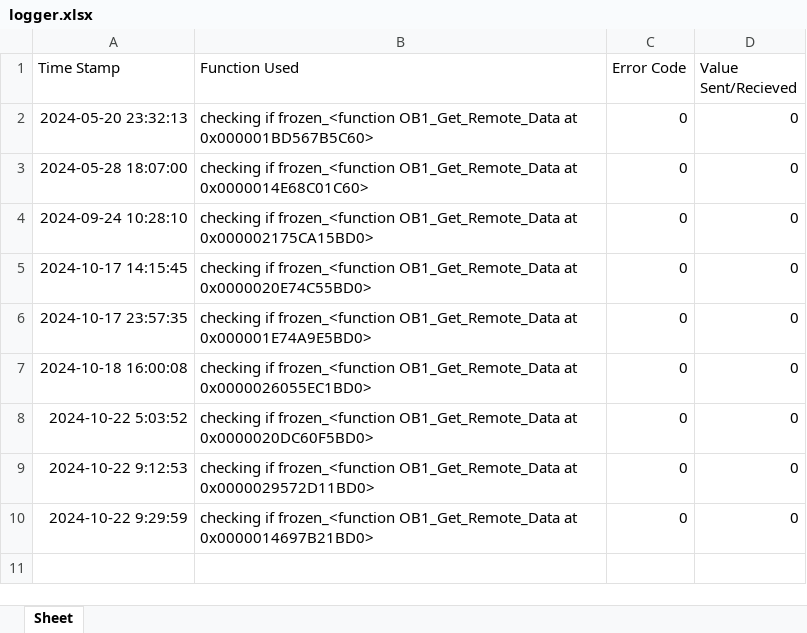
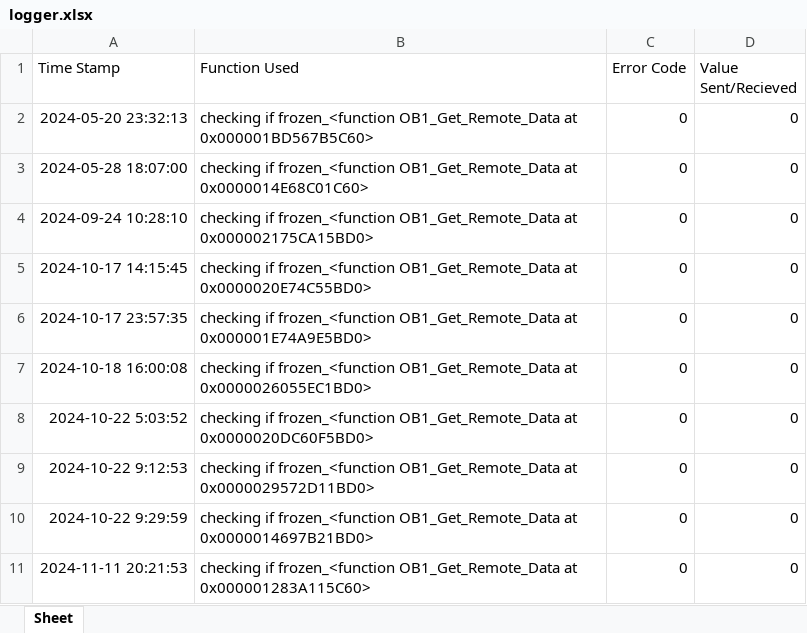
Before and after one commit to mdanderson03/SpectrePlex, an Excel workbook: Software/logger.xlsx, sheet Sheet, drawn as a sheet; values as stored, in another font and other column widths than the file's, no borders; the diff names each change by its address in the sheet, - before the commit and + after, or states it on an @@ line.

```diff
--- a/Software/logger.xlsx (sheet Sheet)
+++ b/Software/logger.xlsx (sheet Sheet)
+row 11: 2024-11-11 20:21:53 | checking if frozen_<function OB1_Get_Remote_Data at 0x000001283A115C60> | 0 | 0
```
Also changed, not shown: 2 other files.
